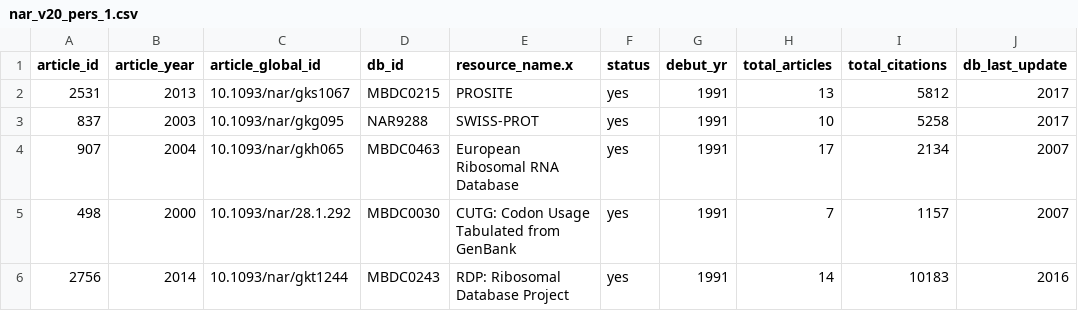
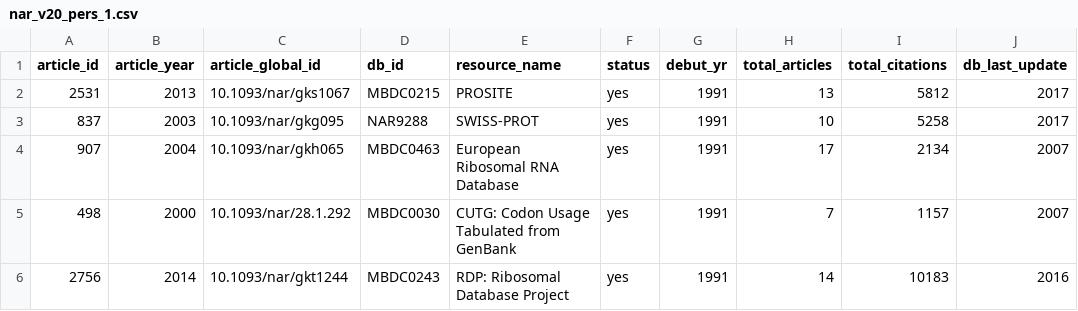
Before and after one commit to 1heidi/nar_persistent, a CSV file: nar_v20_pers_1.csv, drawn as a sheet; only a part is shown; the diff names each change by its address in the sheet, - before the commit and + after, or states it on an @@ line.

```diff
--- a/nar_v20_pers_1.csv
+++ b/nar_v20_pers_1.csv
-E1: resource_name.x
+E1: resource_name
```
Also changed, not shown: nar_v20_pers_2_supp_tab3.csv, 4 other files.
